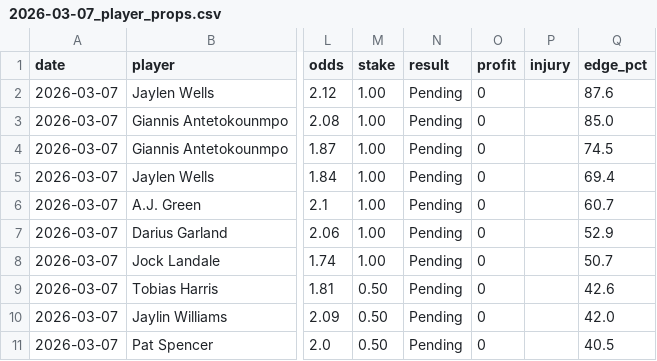
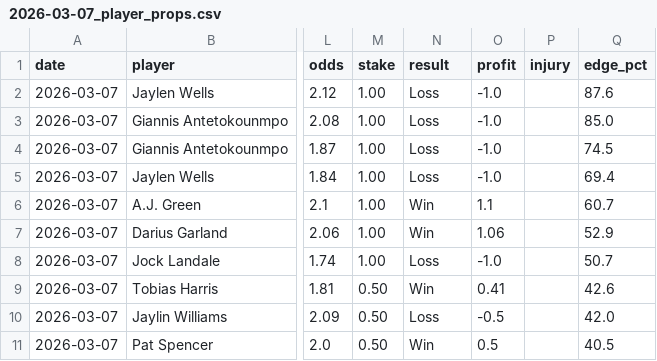
Before and after one commit to mackchiu/AutoBetTracker, a CSV file: data/2026-03-07_player_props.csv, drawn as a sheet; only a part is shown, gaps mark what is left out; the diff names each change by its address in the sheet, - before the commit and + after, or states it on an @@ line.

Commit message:
Grade picks for 2026-03-07

```diff
--- a/data/2026-03-07_player_props.csv
+++ b/data/2026-03-07_player_props.csv
-N2:N5 (result): Pending
+N2:N5 (result): Loss
-O2:O5 (profit): 0
+O2:O5 (profit): -1.0
-N6:N7 (result): Pending
+N6:N7 (result): Win
-O6 (profit): 0
+O6 (profit): 1.1
-O7 (profit): 0
+O7 (profit): 1.06
-N8 (result): Pending
+N8 (result): Loss
-O8 (profit): 0
+O8 (profit): -1.0
-N9 (result): Pending
+N9 (result): Win
-O9 (profit): 0
+O9 (profit): 0.41
-N10 (result): Pending
+N10 (result): Loss
-O10 (profit): 0
+O10 (profit): -0.5
-N11 (result): Pending
+N11 (result): Win
-O11 (profit): 0
+O11 (profit): 0.5
```
Also changed, not shown: data/2026-03-07_team_model.csv.
